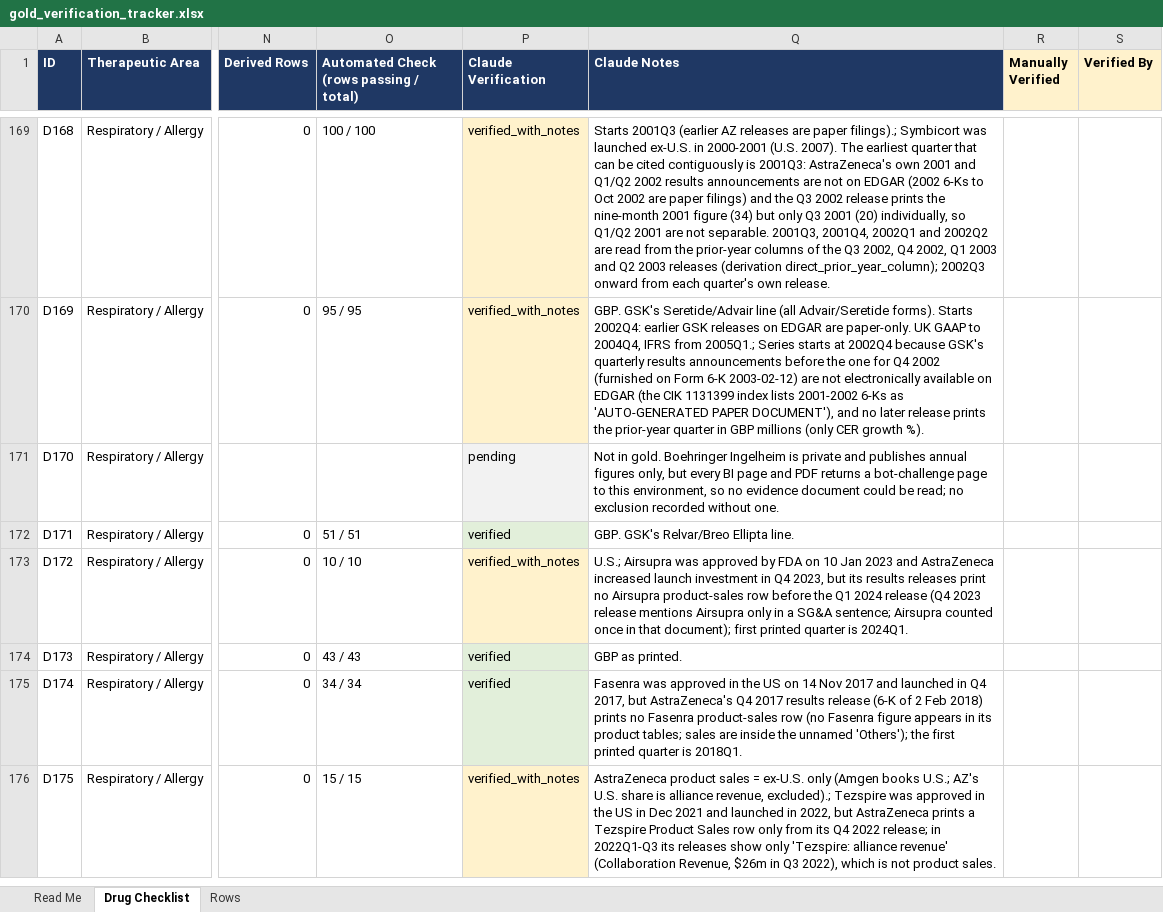
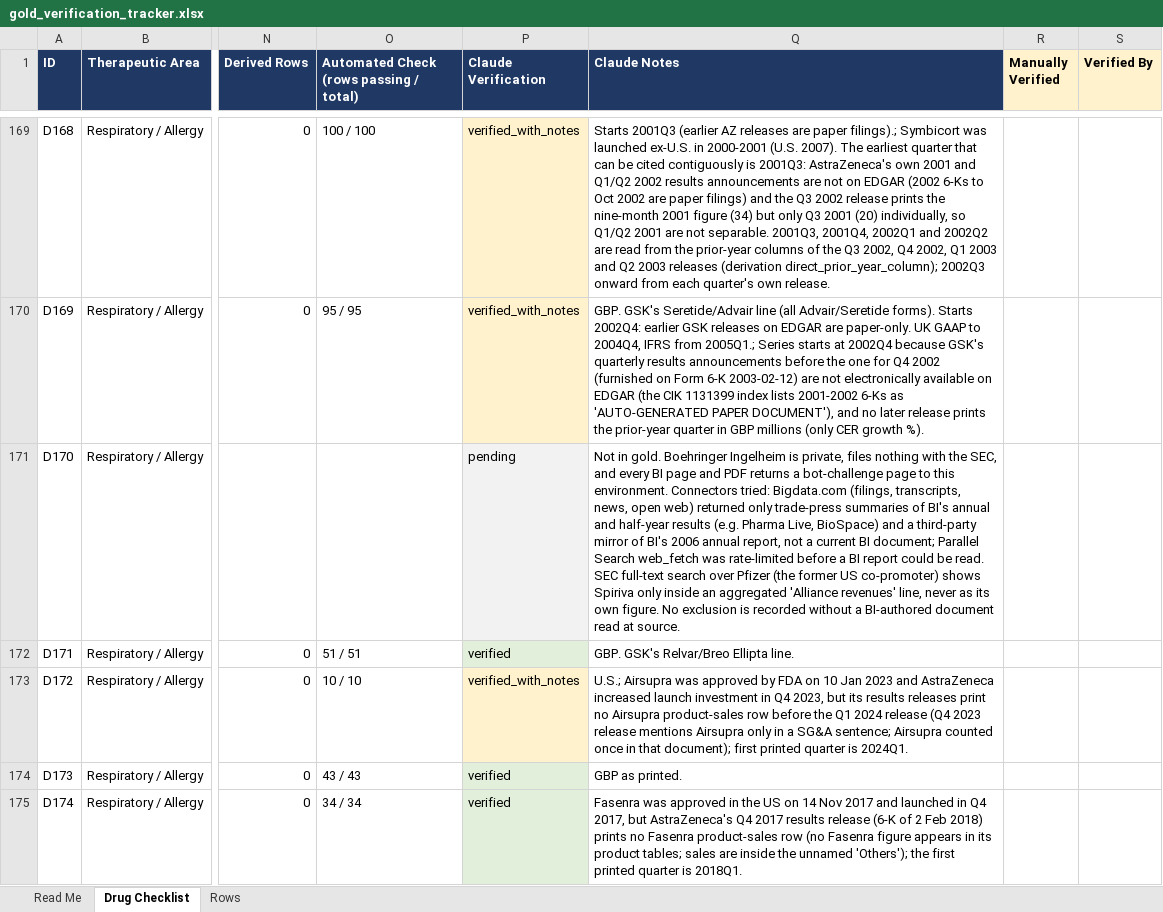
Before and after one commit to shourya0523/pharma-analog-uptake-workbench, an Excel workbook: exports/gold_verification_tracker.xlsx, sheet Drug Checklist, drawn as a sheet; only a part is shown, gaps mark what is left out; the shorter side is filled out with more unchanged rows; values as stored, in another font and other column widths than the file's, no borders; the diff names each change by its address in the sheet, - before the commit and + after, or states it on an @@ line.

```diff
--- a/exports/gold_verification_tracker.xlsx (sheet Drug Checklist)
+++ b/exports/gold_verification_tracker.xlsx (sheet Drug Checklist)
-Q171 (Claude Notes): …Ingelheim is private and publishes annual figures only, but every BI page and PDF returns a bot-challenge page to this environment, so no evidence document could be read; no exclusion recorded without one.
+Q171 (Claude Notes): …Ingelheim is private, files nothing with the SEC, and every BI page and PDF returns a bot-challenge page to this environment. Connectors tried: Bigdata.com (filings, transcripts, news, open web) returned only trade-press summaries of BI's annual and half-year results (e.g. Pharma Live, BioSpace) and a third-party mirror of BI's 2006 annual report, not a current BI document; Parallel Search web_fetch was rate-limited before a BI report could be read. SEC full-text search over Pfizer (the former US co-promoter) shows Spiriva only inside an aggregated 'Alliance revenues' line, never as its own figure. No exclusion is recorded without a BI-authored document read at source.
```
Also changed, not shown: 1 other file.
